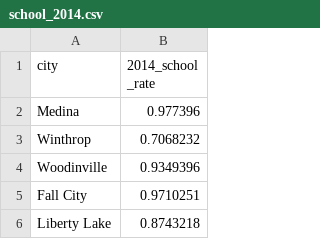
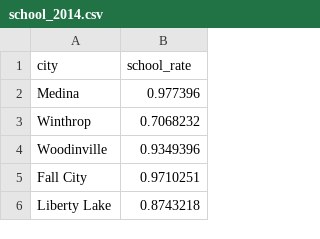
Before and after one commit to tylermcm/kingCountyExternalData, a CSV file: school_2014.csv, drawn as a sheet; only a part is shown.

Commit message:
Update school_2014.csv

```diff
--- a/school_2014.csv
+++ b/school_2014.csv
@@ -1,2 +1,2 @@
-city,2014_school _rate
+city,school_rate
 Medina,0.977396
```
